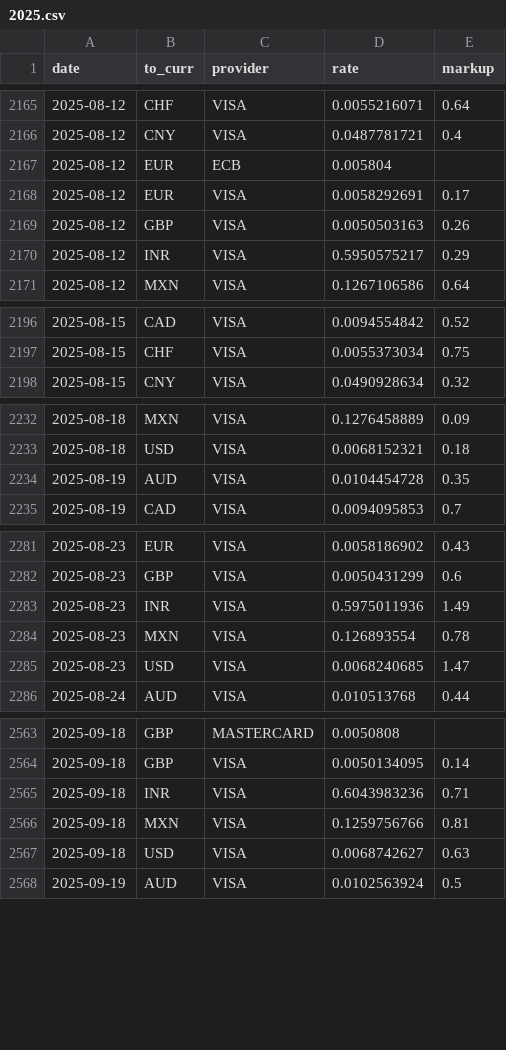
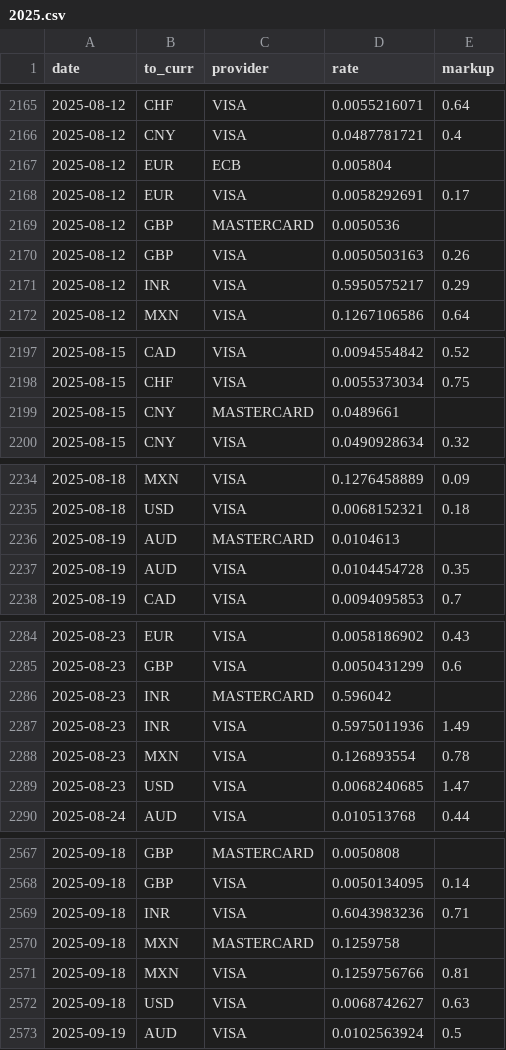
Before and after one commit to avishj/ForexRadar, a CSV file: db/JPY/2025.csv, drawn as a sheet; only a part is shown, gaps mark what is left out; the diff covers the shown part only; the diff names each change by its address in the sheet, - before the commit and + after, or states it on an @@ line.

```diff
--- a/db/JPY/2025.csv
+++ b/db/JPY/2025.csv
+row 2169: 2025-08-12 | GBP | MASTERCARD | 0.0050536
+row 2199: 2025-08-15 | CNY | MASTERCARD | 0.0489661
+row 2236: 2025-08-19 | AUD | MASTERCARD | 0.0104613
+row 2286: 2025-08-23 | INR | MASTERCARD | 0.596042
+row 2570: 2025-09-18 | MXN | MASTERCARD | 0.1259758
```
Also changed, not shown: 18 added rows elsewhere in this file, db/EUR/2025.csv, db/GBP/2025.csv, 30 other files.
